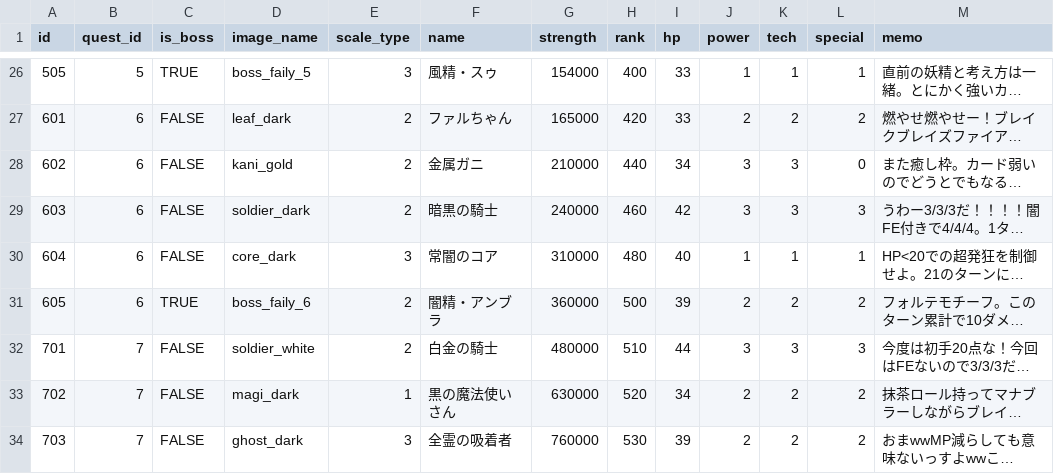
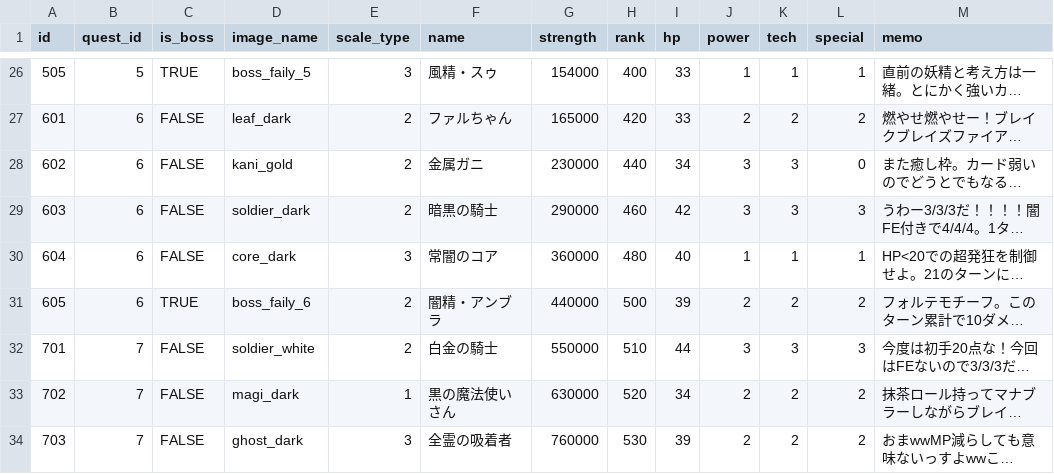
Before and after one commit to jyllsarta/stray-masterdata, a CSV file: seeds/enemies.csv, drawn as a sheet; only a part is shown, gaps mark what is left out; long unchanged cells end in …; the diff names each change by its address in the sheet, - before the commit and + after, or states it on an @@ line.

Commit message:
update by Masterdata Task 2021-05-02 19:42:01 +0900

```diff
--- a/seeds/enemies.csv
+++ b/seeds/enemies.csv
-G28 (strength): 210000
+G28 (strength): 230000
-G29 (strength): 240000
+G29 (strength): 290000
-G30 (strength): 310000
+G30 (strength): 360000
-G31 (strength): 360000
+G31 (strength): 440000
-G32 (strength): 480000
+G32 (strength): 550000
```
